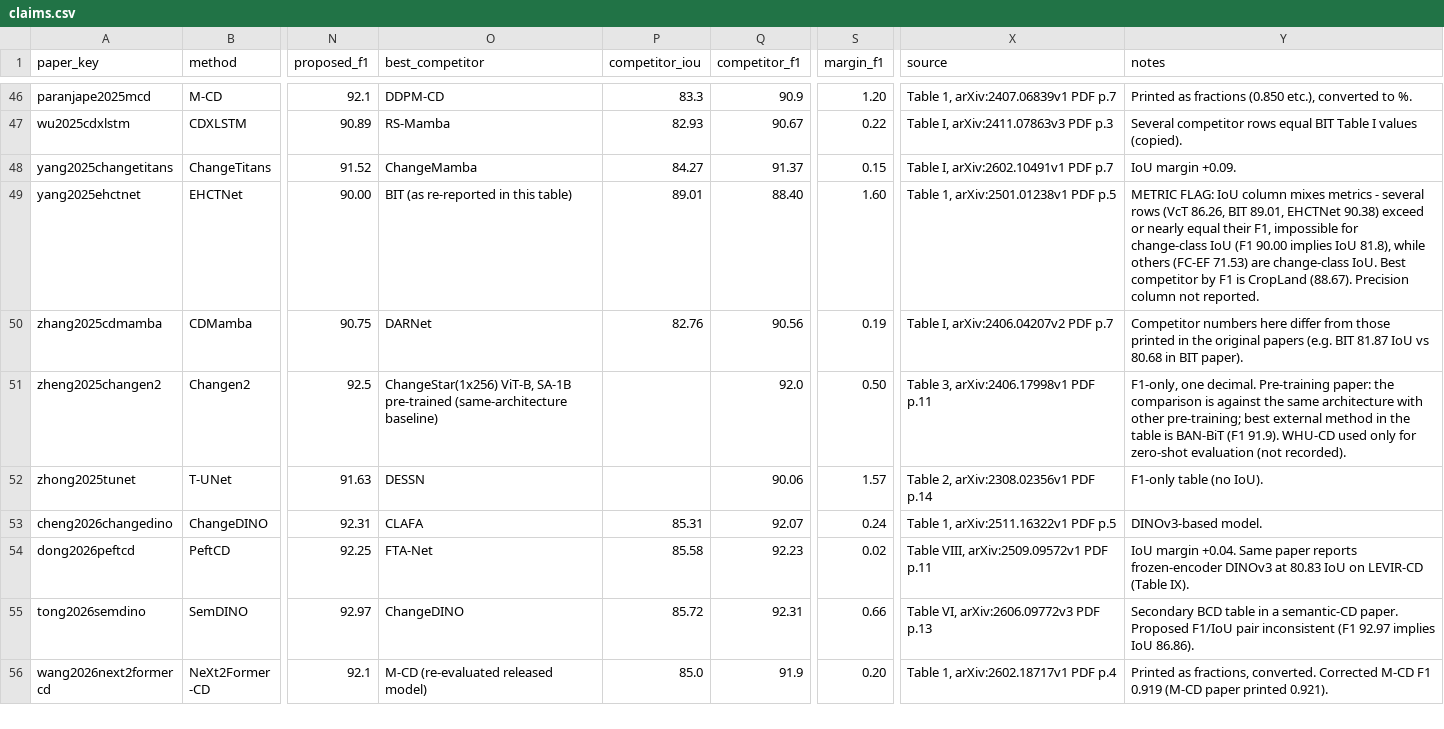
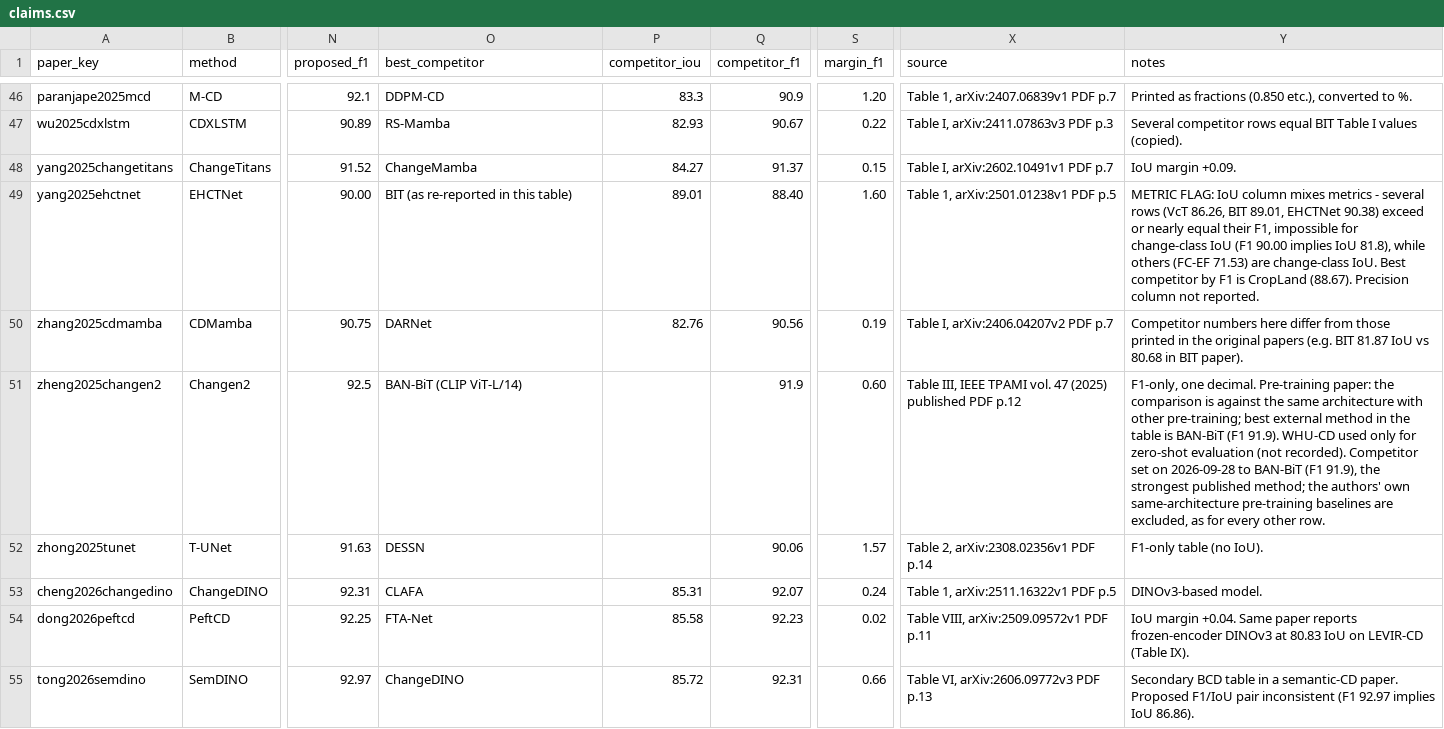
Before and after one commit to Yongt-D/BTOT, a CSV file: results/lit_audit/claims.csv, drawn as a sheet; only a part is shown, gaps mark what is left out; the shorter side is filled out with more unchanged rows; the diff covers the shown part only; the diff names each change by its address in the sheet, - before the commit and + after, or states it on an @@ line.

Commit message:
Literature audit: second independent extraction and check against published versions
Adds the blind re-extraction of all 101 rows, the row-by-row comparison, and the
check of the 50 formally published papers against their published tables.
claims.csv now uses the published numbers where they differ from arXiv.

```diff
--- a/results/lit_audit/claims.csv
+++ b/results/lit_audit/claims.csv
-O51 (best_competitor): ChangeStar(1x256) ViT-B, SA-1B pre-trained (same-architecture baseline)
+O51 (best_competitor): BAN-BiT (CLIP ViT-L/14)
-Q51 (competitor_f1): 92.0
+Q51 (competitor_f1): 91.9
-S51 (margin_f1): 0.50
+S51 (margin_f1): 0.60
-X51 (source): Table 3, arXiv:2406.17998v1 PDF p.11
+X51 (source): Table III, IEEE TPAMI vol. 47 (2025) published PDF p.12
-Y51 (notes): …(not recorded).
+Y51 (notes): …(not recorded). Competitor set on 2026-09-28 to BAN-BiT (F1 91.9), the strongest published method; the authors' own same-architecture pre-training baselines are excluded, as for every other row.
```
Also changed, not shown: 64 edited cells elsewhere in this file, 6 other files.
